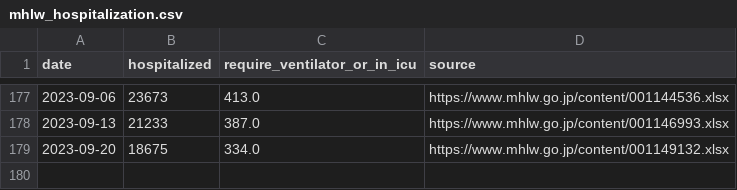
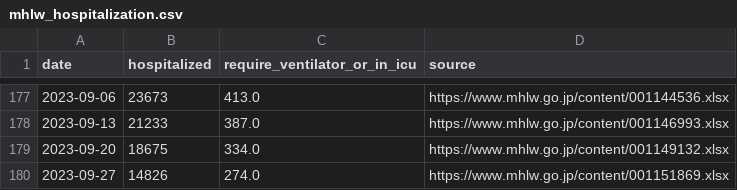
Before and after one commit to fqj1994/covid-19-dataflow-jp, a CSV file: data/mhlw_hospitalization.csv, drawn as a sheet; only a part is shown, gaps mark what is left out.

Commit message:
update data/mhlw_hospitalization.csv

```diff
--- a/data/mhlw_hospitalization.csv
+++ b/data/mhlw_hospitalization.csv
@@ -179 +179,2 @@ date,hospitalized,require_ventilator_or_in_icu,source
 2023-09-20,18675,334.0,https://www.mhlw.go.jp/content/001149132.xlsx
+2023-09-27,14826,274.0,https://www.mhlw.go.jp/content/001151869.xlsx
```
Also changed, not shown: 1 other file.
